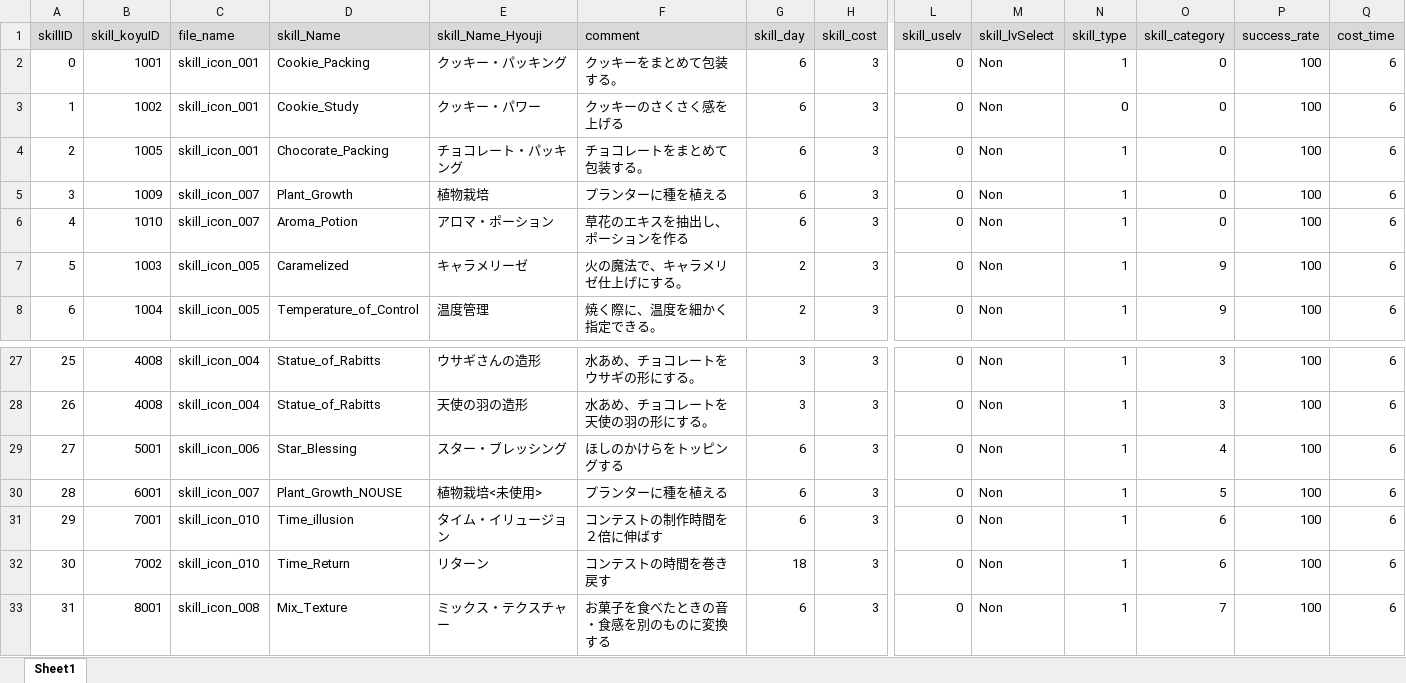
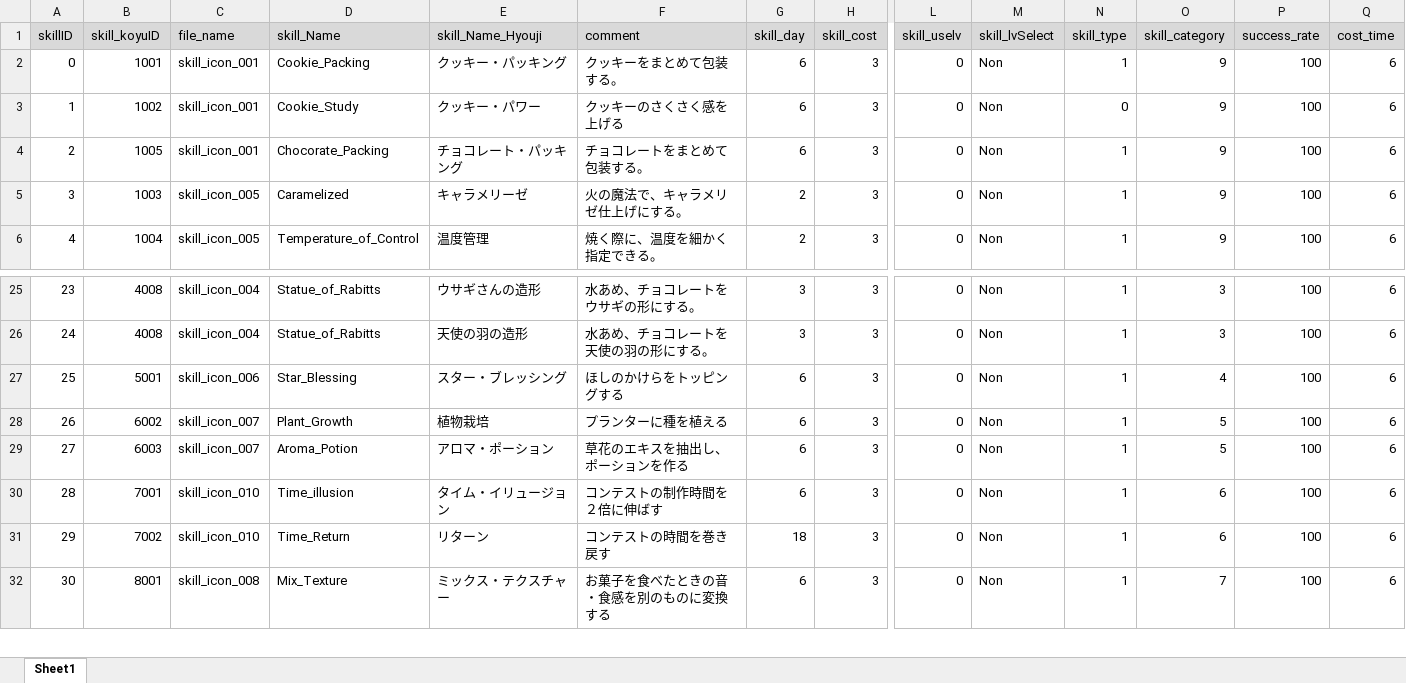
Before and after one commit to matoarita/Okashi_Atlier2, an Excel workbook: Assets/Excel_Data/Entity_magicSkillListDataBase.xlsx, sheet Sheet1, drawn as a sheet; only a part is shown, gaps mark what is left out; values as stored, in another font and other column widths than the file's, no borders; removed rows and columns are numbered as before the commit, all else as after; rows hold the shown columns only; the diff names each change by its address in the sheet, - before the commit and + after, or states it on an @@ line.

```diff
--- a/Assets/Excel_Data/Entity_magicSkillListDataBase.xlsx (sheet Sheet1)
+++ b/Assets/Excel_Data/Entity_magicSkillListDataBase.xlsx (sheet Sheet1)
-O2:O4 (skill_category): 0
+O2:O4 (skill_category): 9
-row 5: 3 | 1009 | skill_icon_007 | Plant_Growth | 植物栽培 | プランターに種を植える | 6 | 3 | 0 | Non | 1 | 0 | 100 | 6
-row 6: 4 | 1010 | skill_icon_007 | Aroma_Potion | アロマ・ポーション | 草花のエキスを抽出し、ポーションを作る | 6 | 3 | 0 | Non | 1 | 0 | 100 | 6
@@ column A (skillID) renumbered from row 5 down @@
-B28 (skill_koyuID): 6001
+B28 (skill_koyuID): 6002
-D28 (skill_Name): Plant_Growth_NOUSE
+D28 (skill_Name): Plant_Growth
-E28 (skill_Name_Hyouji): 植物栽培<未使用>
+E28 (skill_Name_Hyouji): 植物栽培
+row 29: 27 | 6003 | skill_icon_007 | Aroma_Potion | アロマ・ポーション | 草花のエキスを抽出し、ポーションを作る | 6 | 3 | 0 | Non | 1 | 5 | 100 | 6
```
Also changed, not shown: 27 other files.
